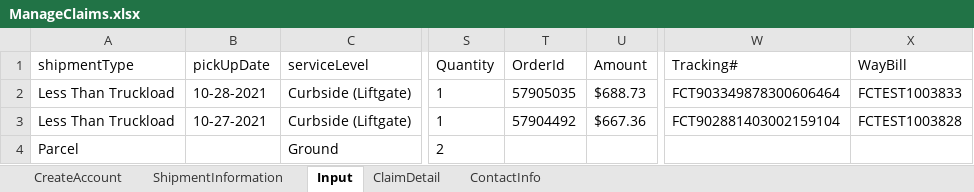
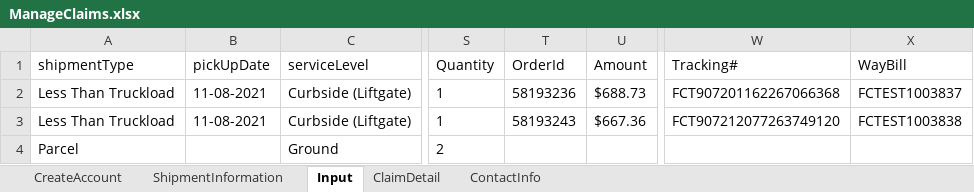
Before and after one commit to pgupta26/qualitesoft, an Excel workbook: binaries/FCfiles/ManageClaims.xlsx, sheet Input, drawn as a sheet; only a part is shown, gaps mark what is left out; values as stored, in another font and other column widths than the file's, no borders; the diff names each change by its address in the sheet, - before the commit and + after, or states it on an @@ line.

```diff
--- a/binaries/FCfiles/ManageClaims.xlsx (sheet Input)
+++ b/binaries/FCfiles/ManageClaims.xlsx (sheet Input)
-B2 (pickUpDate): 10-28-2021
+B2 (pickUpDate): 11-08-2021
-T2 (OrderId): 57905035
+T2 (OrderId): 58193236
-W2 (Tracking#): FCT903349878300606464
+W2 (Tracking#): FCT907201162267066368
-X2 (WayBill): FCTEST1003833
+X2 (WayBill): FCTEST1003837
-B3 (pickUpDate): 10-27-2021
+B3 (pickUpDate): 11-08-2021
-T3 (OrderId): 57904492
+T3 (OrderId): 58193243
-W3 (Tracking#): FCT902881403002159104
+W3 (Tracking#): FCT907212077263749120
-X3 (WayBill): FCTEST1003828
+X3 (WayBill): FCTEST1003838
```
Also changed, not shown: sheet ClaimDetail, sheet ShipmentInformation, binaries/FCfiles/ManageInvoiceTestData.xlsx, binaries/FCfiles/ManageProducts.xlsx, 40 other files.
